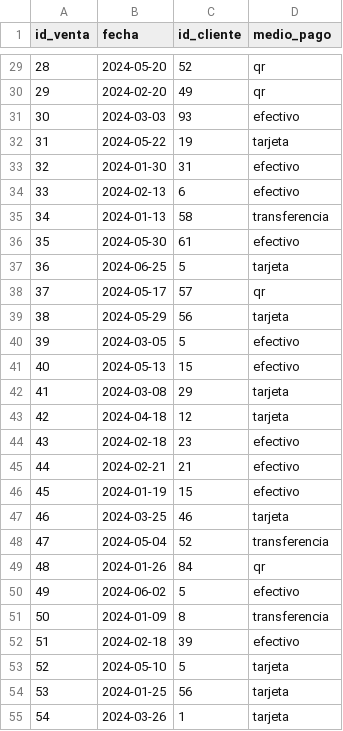
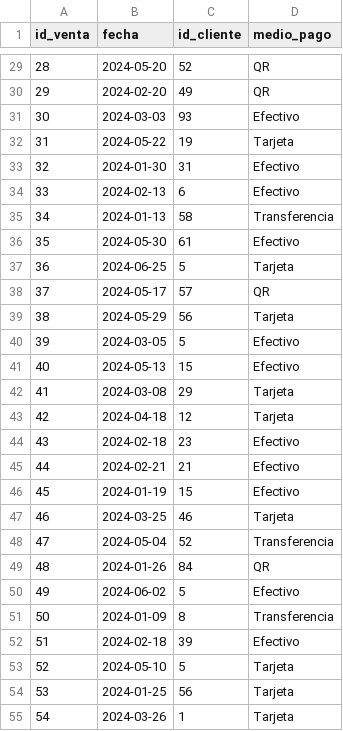
Before and after one commit to jperez-xcvi/guayerd_ia, a CSV file: data/normal_true/ventas.csv, drawn as a sheet; only a part is shown, gaps mark what is left out; the diff covers the shown part only.

Commit message:
modificación de categorías de medios de pago

```diff
--- a/data/normal_true/ventas.csv
+++ b/data/normal_true/ventas.csv
@@ -29,27 +29,27 @@
-28,2024-05-20,52,qr
-29,2024-02-20,49,qr
-30,2024-03-03,93,efectivo
-31,2024-05-22,19,tarjeta
-32,2024-01-30,31,efectivo
-33,2024-02-13,6,efectivo
-34,2024-01-13,58,transferencia
-35,2024-05-30,61,efectivo
-36,2024-06-25,5,tarjeta
-37,2024-05-17,57,qr
-38,2024-05-29,56,tarjeta
-39,2024-03-05,5,efectivo
-40,2024-05-13,15,efectivo
-41,2024-03-08,29,tarjeta
-42,2024-04-18,12,tarjeta
-43,2024-02-18,23,efectivo
-44,2024-02-21,21,efectivo
-45,2024-01-19,15,efectivo
-46,2024-03-25,46,tarjeta
-47,2024-05-04,52,transferencia
-48,2024-01-26,84,qr
-49,2024-06-02,5,efectivo
-50,2024-01-09,8,transferencia
-51,2024-02-18,39,efectivo
-52,2024-05-10,5,tarjeta
-53,2024-01-25,56,tarjeta
-54,2024-03-26,1,tarjeta
+28,2024-05-20,52,QR
+29,2024-02-20,49,QR
+30,2024-03-03,93,Efectivo
+31,2024-05-22,19,Tarjeta
+32,2024-01-30,31,Efectivo
+33,2024-02-13,6,Efectivo
+34,2024-01-13,58,Transferencia
+35,2024-05-30,61,Efectivo
+36,2024-06-25,5,Tarjeta
+37,2024-05-17,57,QR
+38,2024-05-29,56,Tarjeta
+39,2024-03-05,5,Efectivo
+40,2024-05-13,15,Efectivo
+41,2024-03-08,29,Tarjeta
+42,2024-04-18,12,Tarjeta
+43,2024-02-18,23,Efectivo
+44,2024-02-21,21,Efectivo
+45,2024-01-19,15,Efectivo
+46,2024-03-25,46,Tarjeta
+47,2024-05-04,52,Transferencia
+48,2024-01-26,84,QR
+49,2024-06-02,5,Efectivo
+50,2024-01-09,8,Transferencia
+51,2024-02-18,39,Efectivo
+52,2024-05-10,5,Tarjeta
+53,2024-01-25,56,Tarjeta
+54,2024-03-26,1,Tarjeta
```
Also changed, not shown: 93 edited cells elsewhere in this file.
